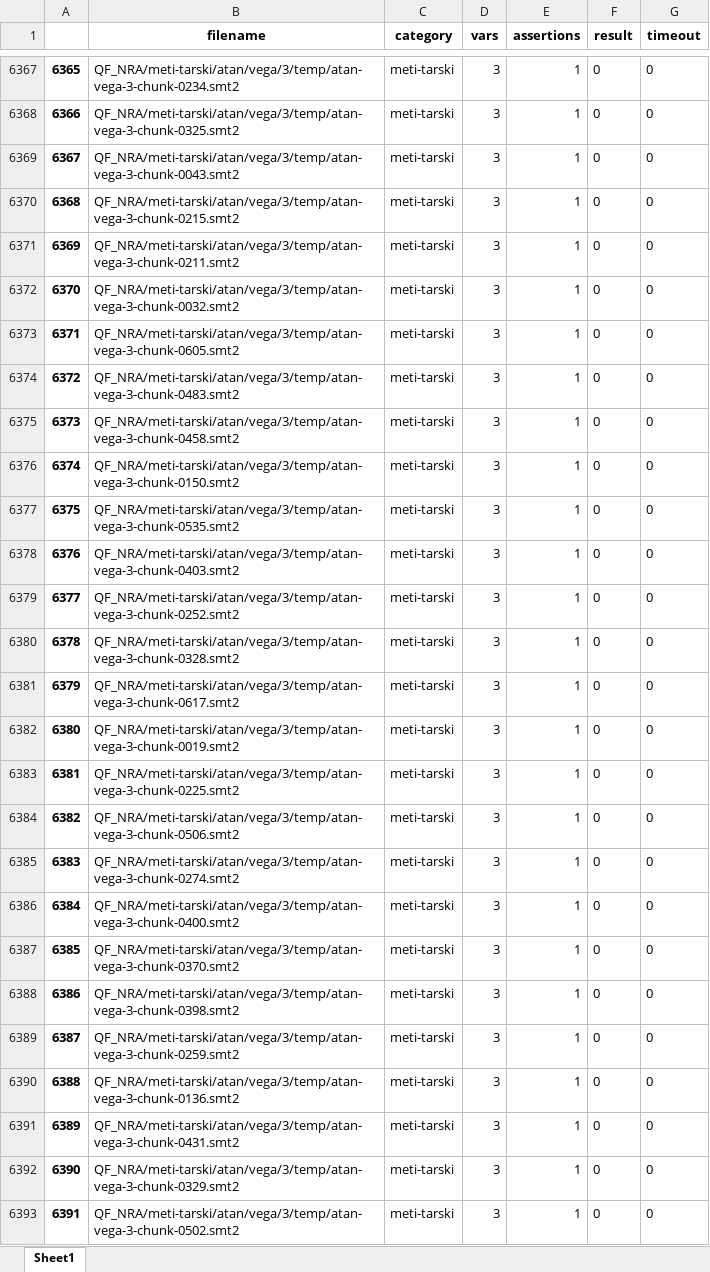
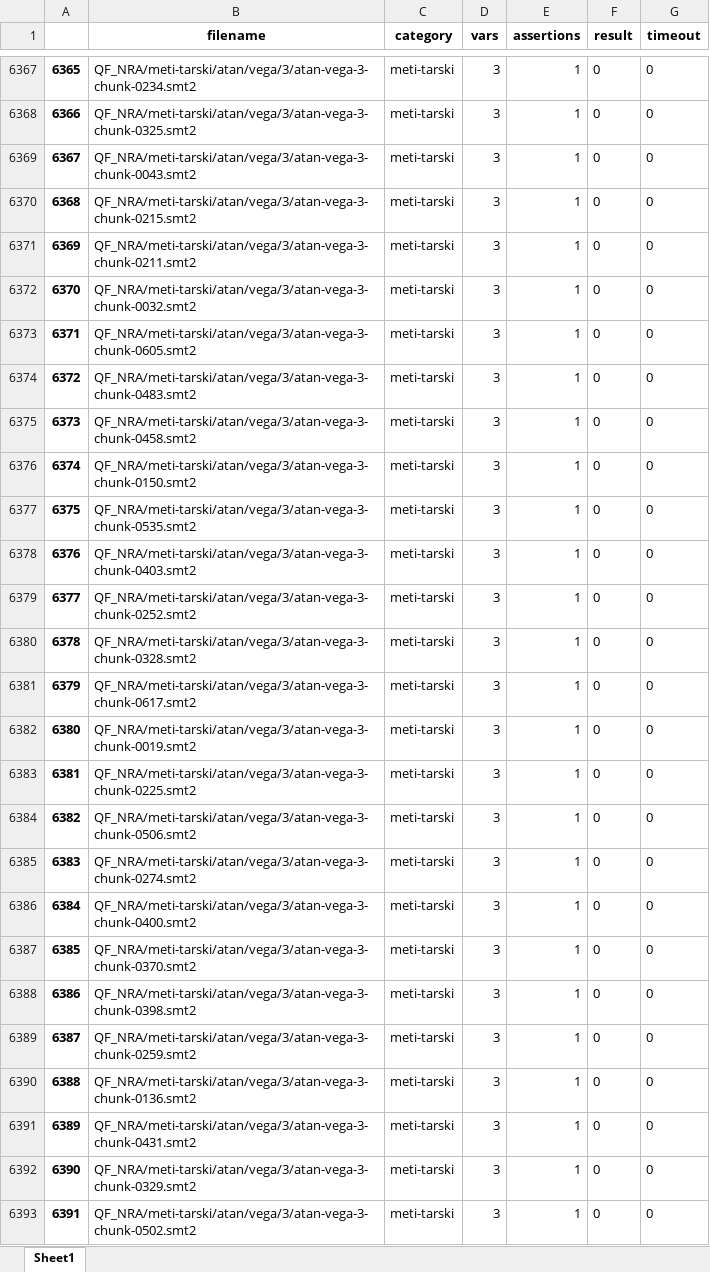
Before and after one commit to Ailuras/SMT-learn, an Excel workbook: QF_NRA_test/base.xlsx, sheet Sheet1, drawn as a sheet; only a part is shown, gaps mark what is left out; values as stored, in another font and other column widths than the file's, no borders; the diff covers the shown part only; the diff names each change by its address in the sheet, - before the commit and + after, or states it on an @@ line.

```diff
--- a/QF_NRA_test/base.xlsx (sheet Sheet1)
+++ b/QF_NRA_test/base.xlsx (sheet Sheet1)
-B6367 (filename): QF_NRA/meti-tarski/atan/vega/3/temp/atan-vega-3-chunk-0234.smt2
+B6367 (filename): QF_NRA/meti-tarski/atan/vega/3/atan-vega-3-chunk-0234.smt2
-B6368 (filename): QF_NRA/meti-tarski/atan/vega/3/temp/atan-vega-3-chunk-0325.smt2
+B6368 (filename): QF_NRA/meti-tarski/atan/vega/3/atan-vega-3-chunk-0325.smt2
-B6369 (filename): QF_NRA/meti-tarski/atan/vega/3/temp/atan-vega-3-chunk-0043.smt2
+B6369 (filename): QF_NRA/meti-tarski/atan/vega/3/atan-vega-3-chunk-0043.smt2
-B6370 (filename): QF_NRA/meti-tarski/atan/vega/3/temp/atan-vega-3-chunk-0215.smt2
+B6370 (filename): QF_NRA/meti-tarski/atan/vega/3/atan-vega-3-chunk-0215.smt2
-B6371 (filename): QF_NRA/meti-tarski/atan/vega/3/temp/atan-vega-3-chunk-0211.smt2
+B6371 (filename): QF_NRA/meti-tarski/atan/vega/3/atan-vega-3-chunk-0211.smt2
-B6372 (filename): QF_NRA/meti-tarski/atan/vega/3/temp/atan-vega-3-chunk-0032.smt2
+B6372 (filename): QF_NRA/meti-tarski/atan/vega/3/atan-vega-3-chunk-0032.smt2
-B6373 (filename): QF_NRA/meti-tarski/atan/vega/3/temp/atan-vega-3-chunk-0605.smt2
+B6373 (filename): QF_NRA/meti-tarski/atan/vega/3/atan-vega-3-chunk-0605.smt2
-B6374 (filename): QF_NRA/meti-tarski/atan/vega/3/temp/atan-vega-3-chunk-0483.smt2
+B6374 (filename): QF_NRA/meti-tarski/atan/vega/3/atan-vega-3-chunk-0483.smt2
-B6375 (filename): QF_NRA/meti-tarski/atan/vega/3/temp/atan-vega-3-chunk-0458.smt2
+B6375 (filename): QF_NRA/meti-tarski/atan/vega/3/atan-vega-3-chunk-0458.smt2
-B6376 (filename): QF_NRA/meti-tarski/atan/vega/3/temp/atan-vega-3-chunk-0150.smt2
+B6376 (filename): QF_NRA/meti-tarski/atan/vega/3/atan-vega-3-chunk-0150.smt2
-B6377 (filename): QF_NRA/meti-tarski/atan/vega/3/temp/atan-vega-3-chunk-0535.smt2
+B6377 (filename): QF_NRA/meti-tarski/atan/vega/3/atan-vega-3-chunk-0535.smt2
-B6378 (filename): QF_NRA/meti-tarski/atan/vega/3/temp/atan-vega-3-chunk-0403.smt2
+B6378 (filename): QF_NRA/meti-tarski/atan/vega/3/atan-vega-3-chunk-0403.smt2
-B6379 (filename): QF_NRA/meti-tarski/atan/vega/3/temp/atan-vega-3-chunk-0252.smt2
+B6379 (filename): QF_NRA/meti-tarski/atan/vega/3/atan-vega-3-chunk-0252.smt2
-B6380 (filename): QF_NRA/meti-tarski/atan/vega/3/temp/atan-vega-3-chunk-0328.smt2
+B6380 (filename): QF_NRA/meti-tarski/atan/vega/3/atan-vega-3-chunk-0328.smt2
-B6381 (filename): QF_NRA/meti-tarski/atan/vega/3/temp/atan-vega-3-chunk-0617.smt2
+B6381 (filename): QF_NRA/meti-tarski/atan/vega/3/atan-vega-3-chunk-0617.smt2
-B6382 (filename): QF_NRA/meti-tarski/atan/vega/3/temp/atan-vega-3-chunk-0019.smt2
+B6382 (filename): QF_NRA/meti-tarski/atan/vega/3/atan-vega-3-chunk-0019.smt2
-B6383 (filename): QF_NRA/meti-tarski/atan/vega/3/temp/atan-vega-3-chunk-0225.smt2
+B6383 (filename): QF_NRA/meti-tarski/atan/vega/3/atan-vega-3-chunk-0225.smt2
-B6384 (filename): QF_NRA/meti-tarski/atan/vega/3/temp/atan-vega-3-chunk-0506.smt2
+B6384 (filename): QF_NRA/meti-tarski/atan/vega/3/atan-vega-3-chunk-0506.smt2
-B6385 (filename): QF_NRA/meti-tarski/atan/vega/3/temp/atan-vega-3-chunk-0274.smt2
+B6385 (filename): QF_NRA/meti-tarski/atan/vega/3/atan-vega-3-chunk-0274.smt2
-B6386 (filename): QF_NRA/meti-tarski/atan/vega/3/temp/atan-vega-3-chunk-0400.smt2
+B6386 (filename): QF_NRA/meti-tarski/atan/vega/3/atan-vega-3-chunk-0400.smt2
-B6387 (filename): QF_NRA/meti-tarski/atan/vega/3/temp/atan-vega-3-chunk-0370.smt2
+B6387 (filename): QF_NRA/meti-tarski/atan/vega/3/atan-vega-3-chunk-0370.smt2
-B6388 (filename): QF_NRA/meti-tarski/atan/vega/3/temp/atan-vega-3-chunk-0398.smt2
+B6388 (filename): QF_NRA/meti-tarski/atan/vega/3/atan-vega-3-chunk-0398.smt2
-B6389 (filename): QF_NRA/meti-tarski/atan/vega/3/temp/atan-vega-3-chunk-0259.smt2
+B6389 (filename): QF_NRA/meti-tarski/atan/vega/3/atan-vega-3-chunk-0259.smt2
-B6390 (filename): QF_NRA/meti-tarski/atan/vega/3/temp/atan-vega-3-chunk-0136.smt2
+B6390 (filename): QF_NRA/meti-tarski/atan/vega/3/atan-vega-3-chunk-0136.smt2
-B6391 (filename): QF_NRA/meti-tarski/atan/vega/3/temp/atan-vega-3-chunk-0431.smt2
+B6391 (filename): QF_NRA/meti-tarski/atan/vega/3/atan-vega-3-chunk-0431.smt2
-B6392 (filename): QF_NRA/meti-tarski/atan/vega/3/temp/atan-vega-3-chunk-0329.smt2
+B6392 (filename): QF_NRA/meti-tarski/atan/vega/3/atan-vega-3-chunk-0329.smt2
-B6393 (filename): QF_NRA/meti-tarski/atan/vega/3/temp/atan-vega-3-chunk-0502.smt2
+B6393 (filename): QF_NRA/meti-tarski/atan/vega/3/atan-vega-3-chunk-0502.smt2
```
Also changed, not shown: 1405 edited cells elsewhere in this sheet, QF_NRA_test/result.xlsx, 3 other files.
